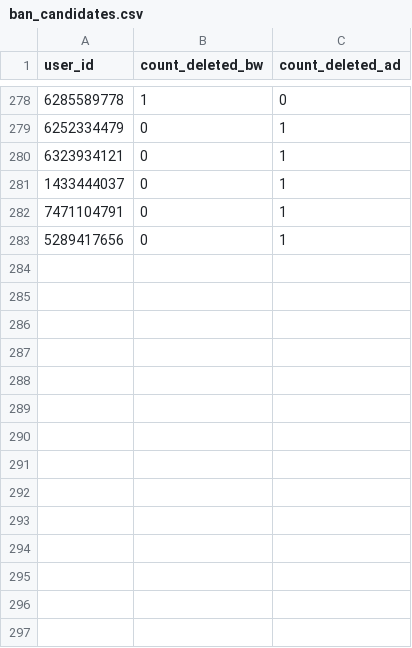
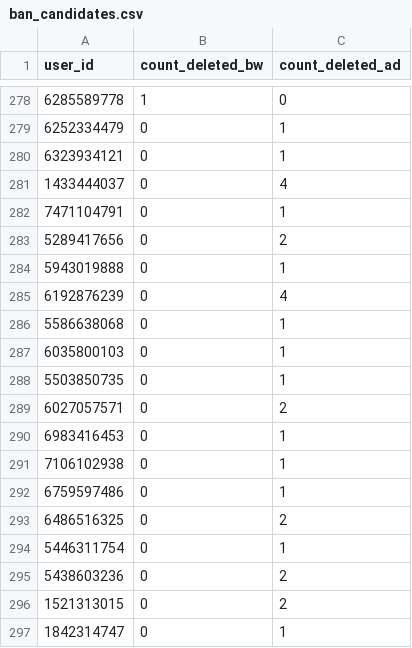
Before and after one commit to brdchy/bot_cleaner, a CSV file: txts/ban_candidates.csv, drawn as a sheet; only a part is shown, gaps mark what is left out.

```diff
--- a/txts/ban_candidates.csv
+++ b/txts/ban_candidates.csv
@@ -280,4 +280,18 @@ user_id,count_deleted_bw,count_deleted_ad
 6323934121,0,1
-1433444037,0,1
+1433444037,0,4
 7471104791,0,1
-5289417656,0,1
+5289417656,0,2
+5943019888,0,1
+6192876239,0,4
+5586638068,0,1
+6035800103,0,1
+5503850735,0,1
+6027057571,0,2
+6983416453,0,1
+7106102938,0,1
+6759597486,0,1
+6486516325,0,2
+5446311754,0,1
+5438603236,0,2
+1521313015,0,2
+1842314747,0,1
```
Also changed, not shown: txts/admin_actions.csv, txts/ban_list.csv, 1 other file.
